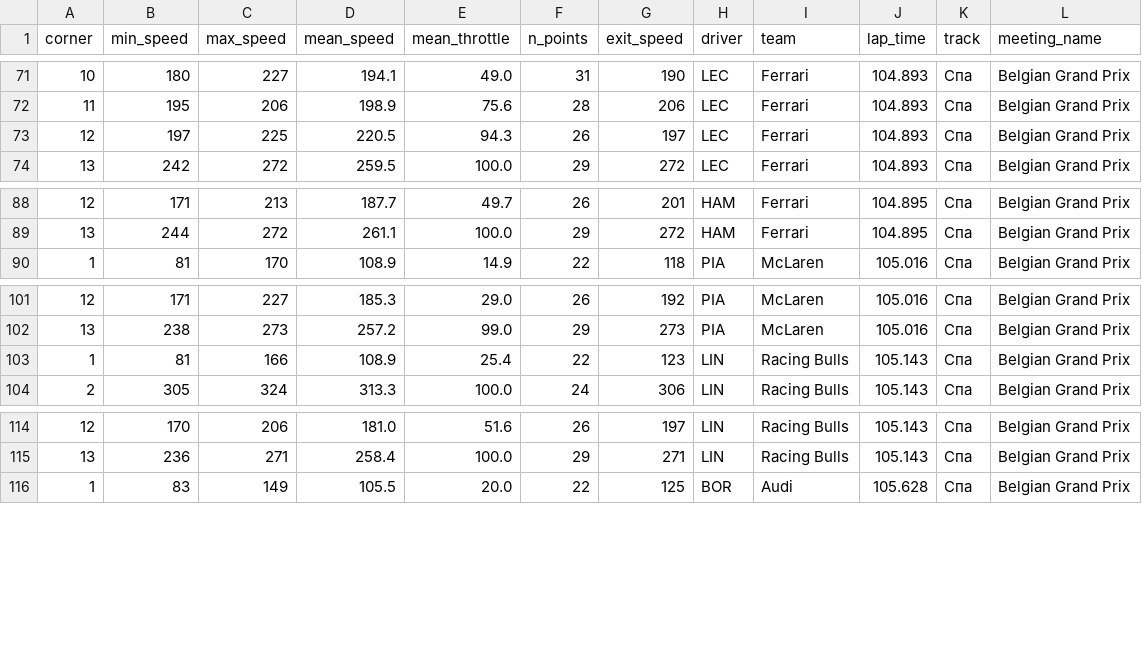
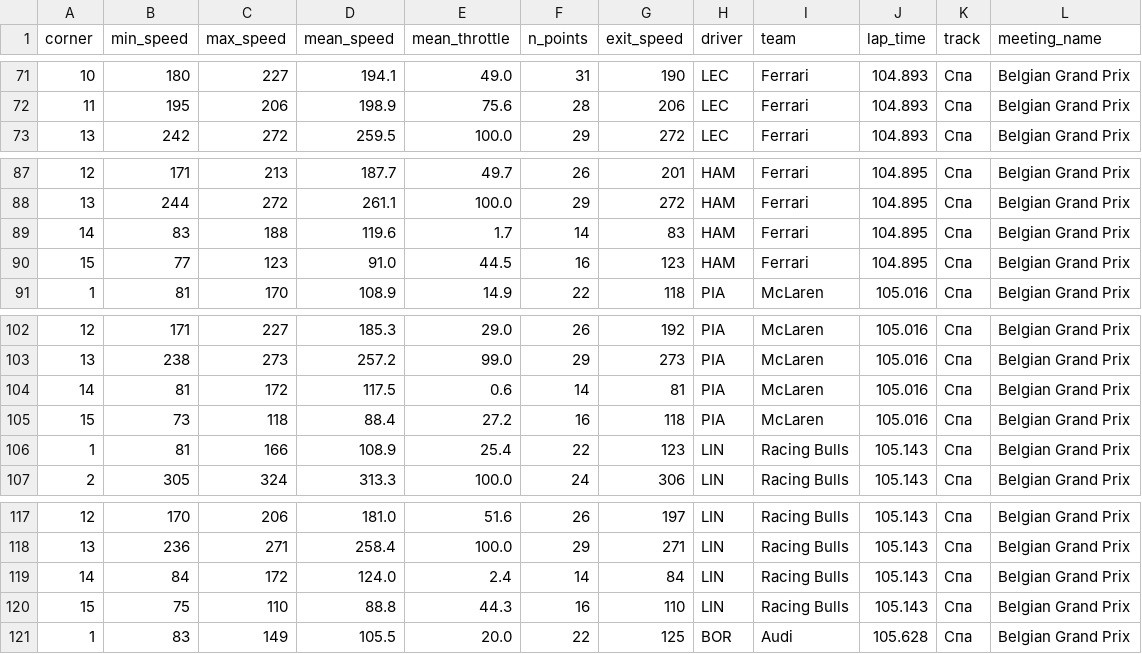
Before and after one commit to VelenShell/f1-2026-analysis, a CSV file: export/telemetry/driver_corner_metrics_spa.csv, drawn as a sheet; only a part is shown, gaps mark what is left out; removed rows and columns are numbered as before the commit, all else as after; the diff names each change by its address in the sheet, - before the commit and + after, or states it on an @@ line.

```diff
--- a/export/telemetry/driver_corner_metrics_spa.csv
+++ b/export/telemetry/driver_corner_metrics_spa.csv
-row 73: 12 | 197 | 225 | 220.5 | 94.3 | 26 | 197 | LEC | Ferrari | 104.893 | Спа | Belgian Grand Prix
+row 89: 14 | 83 | 188 | 119.6 | 1.7 | 14 | 83 | HAM | Ferrari | 104.895 | Спа | Belgian Grand Prix
+row 90: 15 | 77 | 123 | 91.0 | 44.5 | 16 | 123 | HAM | Ferrari | 104.895 | Спа | Belgian Grand Prix
+row 104: 14 | 81 | 172 | 117.5 | 0.6 | 14 | 81 | PIA | McLaren | 105.016 | Спа | Belgian Grand Prix
+row 105: 15 | 73 | 118 | 88.4 | 27.2 | 16 | 118 | PIA | McLaren | 105.016 | Спа | Belgian Grand Prix
+row 119: 14 | 84 | 172 | 124.0 | 2.4 | 14 | 84 | LIN | Racing Bulls | 105.143 | Спа | Belgian Grand Prix
+row 120: 15 | 75 | 110 | 88.8 | 44.3 | 16 | 110 | LIN | Racing Bulls | 105.143 | Спа | Belgian Grand Prix
```
Also changed, not shown: 8 other files.
